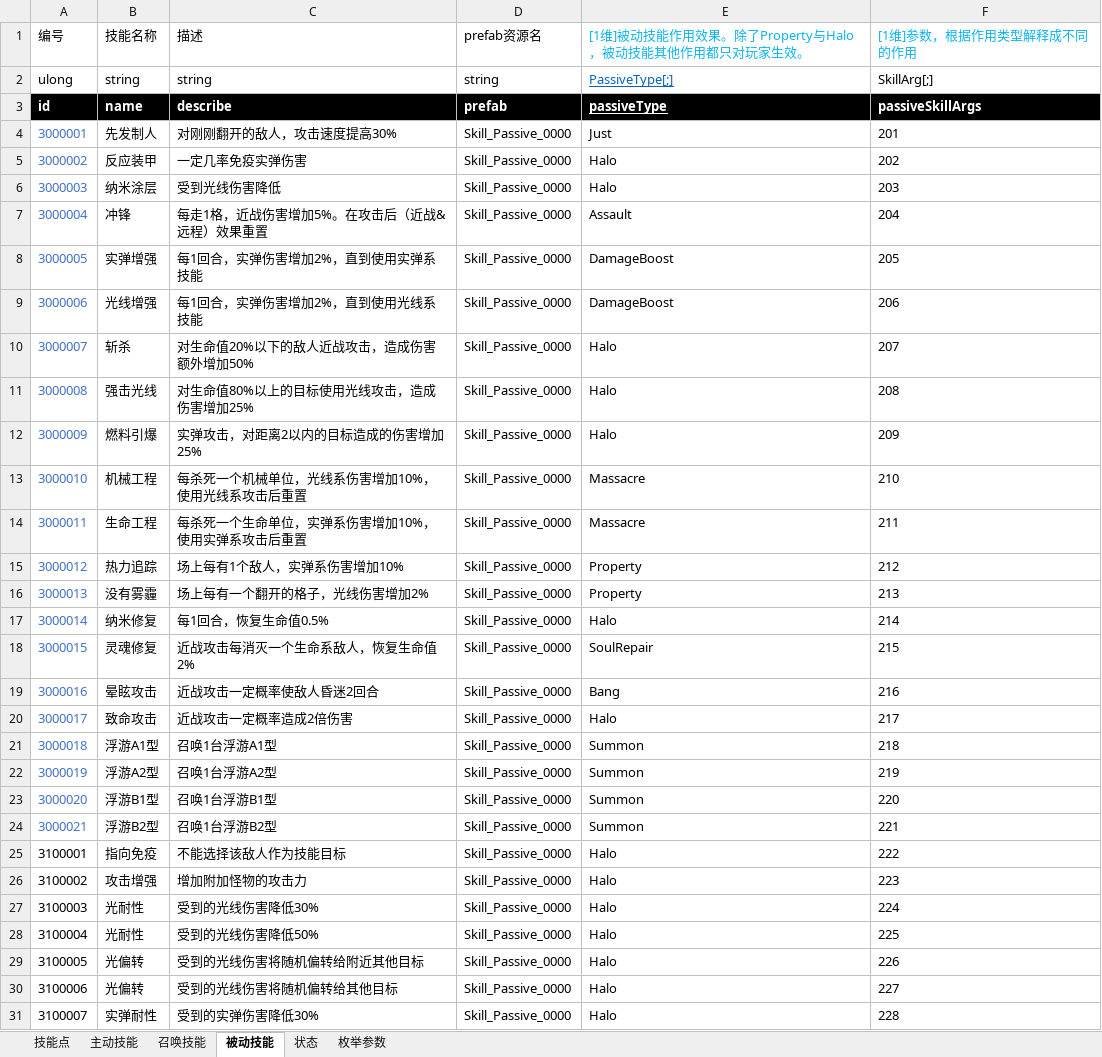
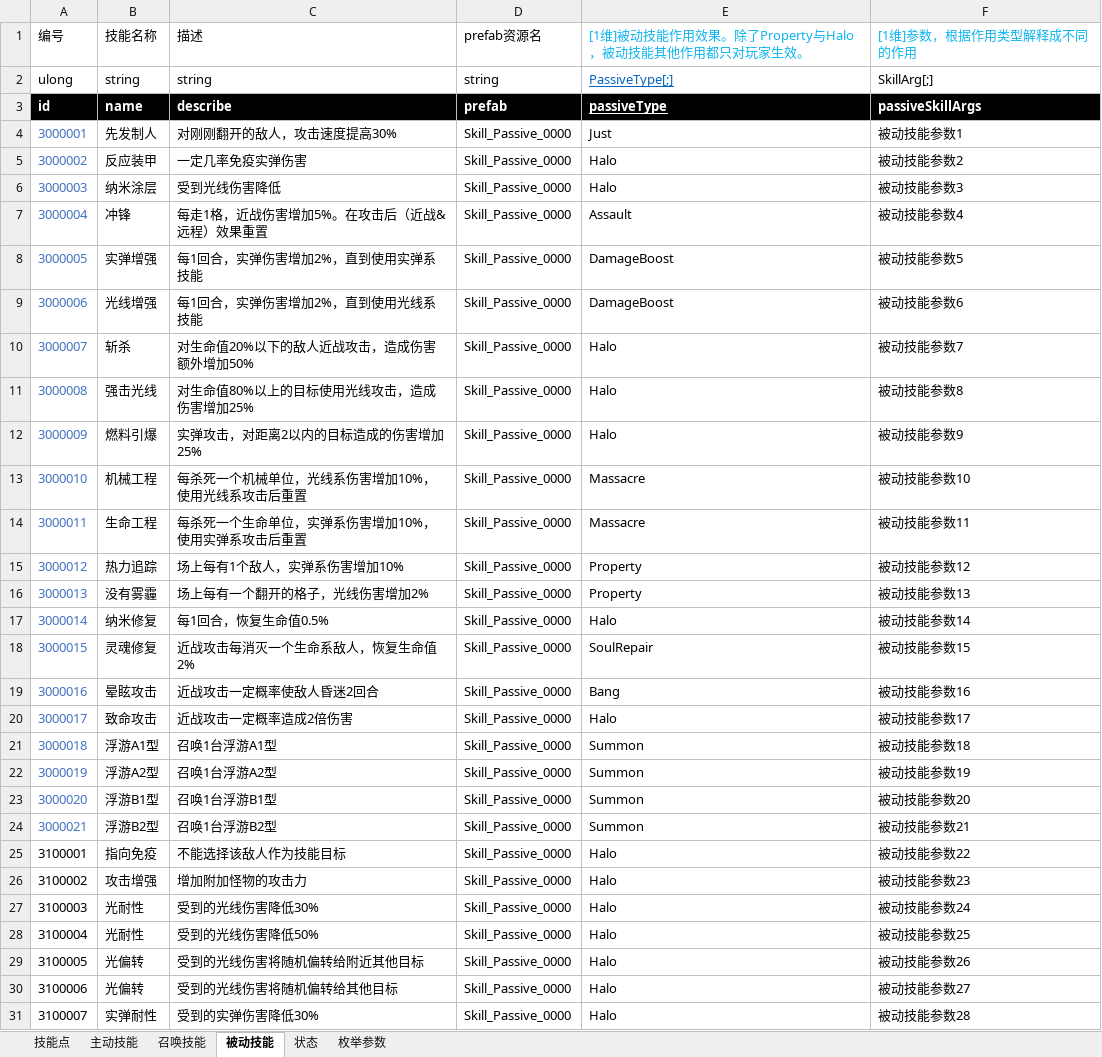
Before and after one commit to Canvastudio/Prometheus, an Excel workbook: Design/原始配置表/技能.xlsm, sheet 被动技能, drawn as a sheet; only a part is shown; values as stored, in another font and other column widths than the file's, no borders; conditional formats and table styles not drawn; the diff covers the shown part only; the diff names each change by its address in the sheet, - before the commit and + after, or states it on an @@ line.

```diff
--- a/Design/原始配置表/技能.xlsm (sheet 被动技能)
+++ b/Design/原始配置表/技能.xlsm (sheet 被动技能)
-F4: 201
+F4: 被动技能参数1
-F5: 202
+F5: 被动技能参数2
-F6: 203
+F6: 被动技能参数3
-F7: 204
+F7: 被动技能参数4
-F8: 205
+F8: 被动技能参数5
-F9: 206
+F9: 被动技能参数6
-F10: 207
+F10: 被动技能参数7
-F11: 208
+F11: 被动技能参数8
-F12: 209
+F12: 被动技能参数9
-F13: 210
+F13: 被动技能参数10
-F14: 211
+F14: 被动技能参数11
-F15: 212
+F15: 被动技能参数12
-F16: 213
+F16: 被动技能参数13
-F17: 214
+F17: 被动技能参数14
-F18: 215
+F18: 被动技能参数15
-F19: 216
+F19: 被动技能参数16
-F20: 217
+F20: 被动技能参数17
-F21: 218
+F21: 被动技能参数18
-F22: 219
+F22: 被动技能参数19
-F23: 220
+F23: 被动技能参数20
-F24: 221
+F24: 被动技能参数21
-F25: 222
+F25: 被动技能参数22
-F26: 223
+F26: 被动技能参数23
-F27: 224
+F27: 被动技能参数24
-F28: 225
+F28: 被动技能参数25
-F29: 226
+F29: 被动技能参数26
-F30: 227
+F30: 被动技能参数27
-F31: 228
+F31: 被动技能参数28
```
Also changed, not shown: 45 edited cells elsewhere in this sheet, sheet 状态, sheet 主动技能, Design/原始配置表/自定义参数.xlsm, 4 other files.
